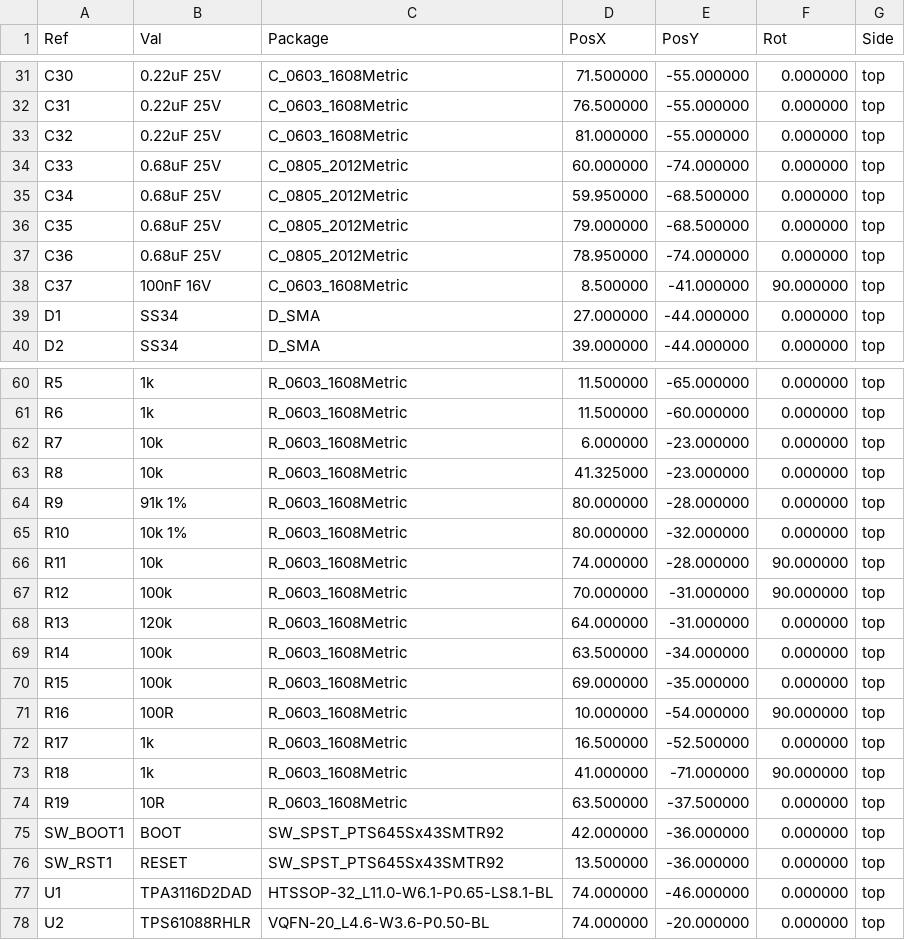
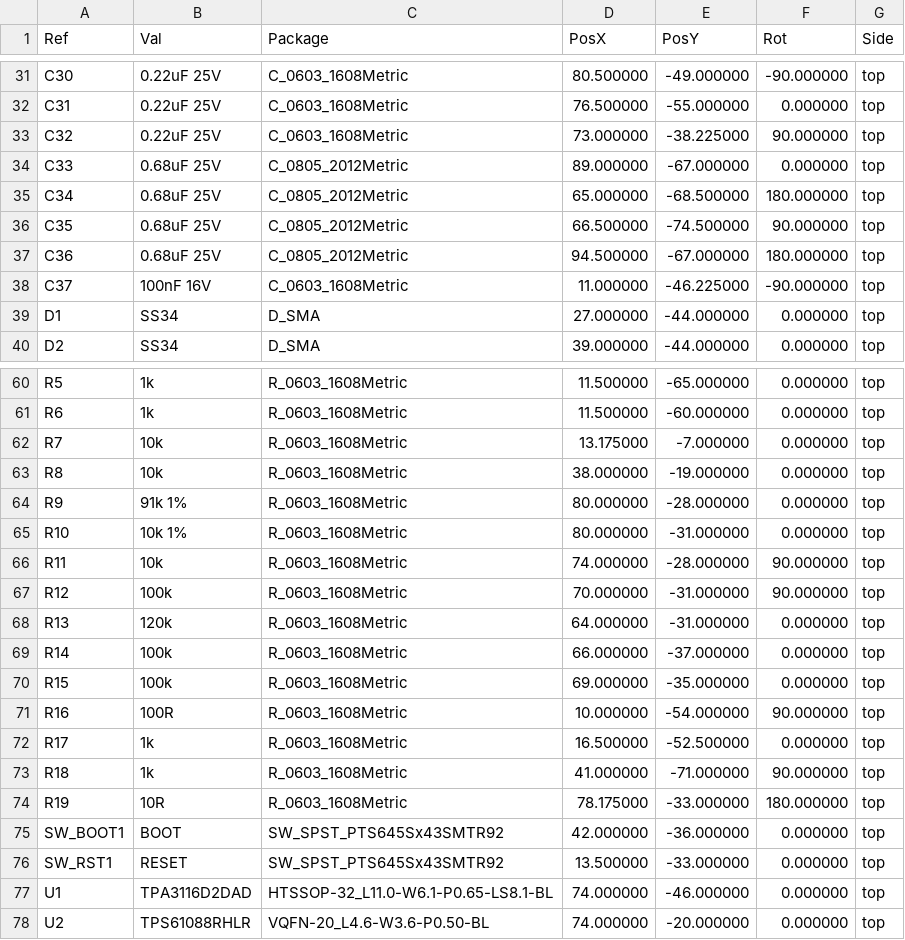
Before and after one commit to RaviKachhwaha/AuraForge-50X, a CSV file: hardware/production/AuraForge_50X-all-pos.csv, drawn as a sheet; only a part is shown, gaps mark what is left out; the diff covers the shown part only.

```diff
--- a/hardware/production/AuraForge_50X-all-pos.csv
+++ b/hardware/production/AuraForge_50X-all-pos.csv
@@ -31,9 +31,9 @@ Ref,Val,Package,PosX,PosY,Rot,Side
-"C30","0.22uF 25V","C_0603_1608Metric",71.500000,-55.000000,0.000000,top
+"C30","0.22uF 25V","C_0603_1608Metric",80.500000,-49.000000,-90.000000,top
 "C31","0.22uF 25V","C_0603_1608Metric",76.500000,-55.000000,0.000000,top
-"C32","0.22uF 25V","C_0603_1608Metric",81.000000,-55.000000,0.000000,top
-"C33","0.68uF 25V","C_0805_2012Metric",60.000000,-74.000000,0.000000,top
-"C34","0.68uF 25V","C_0805_2012Metric",59.950000,-68.500000,0.000000,top
-"C35","0.68uF 25V","C_0805_2012Metric",79.000000,-68.500000,0.000000,top
-"C36","0.68uF 25V","C_0805_2012Metric",78.950000,-74.000000,0.000000,top
-"C37","100nF 16V","C_0603_1608Metric",8.500000,-41.000000,90.000000,top
+"C32","0.22uF 25V","C_0603_1608Metric",73.000000,-38.225000,90.000000,top
+"C33","0.68uF 25V","C_0805_2012Metric",89.000000,-67.000000,0.000000,top
+"C34","0.68uF 25V","C_0805_2012Metric",65.000000,-68.500000,180.000000,top
+"C35","0.68uF 25V","C_0805_2012Metric",66.500000,-74.500000,90.000000,top
+"C36","0.68uF 25V","C_0805_2012Metric",94.500000,-67.000000,180.000000,top
+"C37","100nF 16V","C_0603_1608Metric",11.000000,-46.225000,-90.000000,top
 "D1","SS34","D_SMA",27.000000,-44.000000,0.000000,top
@@ -61,6 +61,6 @@ Ref,Val,Package,PosX,PosY,Rot,Side
 "R6","1k","R_0603_1608Metric",11.500000,-60.000000,0.000000,top
-"R7","10k","R_0603_1608Metric",6.000000,-23.000000,0.000000,top
-"R8","10k","R_0603_1608Metric",41.325000,-23.000000,0.000000,top
+"R7","10k","R_0603_1608Metric",13.175000,-7.000000,0.000000,top
+"R8","10k","R_0603_1608Metric",38.000000,-19.000000,0.000000,top
 "R9","91k 1%","R_0603_1608Metric",80.000000,-28.000000,0.000000,top
-"R10","10k 1%","R_0603_1608Metric",80.000000,-32.000000,0.000000,top
+"R10","10k 1%","R_0603_1608Metric",80.000000,-31.000000,0.000000,top
 "R11","10k","R_0603_1608Metric",74.000000,-28.000000,90.000000,top
@@ -68,3 +68,3 @@ Ref,Val,Package,PosX,PosY,Rot,Side
 "R13","120k","R_0603_1608Metric",64.000000,-31.000000,0.000000,top
-"R14","100k","R_0603_1608Metric",63.500000,-34.000000,0.000000,top
+"R14","100k","R_0603_1608Metric",66.000000,-37.000000,0.000000,top
 "R15","100k","R_0603_1608Metric",69.000000,-35.000000,0.000000,top
@@ -73,5 +73,5 @@ Ref,Val,Package,PosX,PosY,Rot,Side
 "R18","1k","R_0603_1608Metric",41.000000,-71.000000,90.000000,top
-"R19","10R","R_0603_1608Metric",63.500000,-37.500000,0.000000,top
+"R19","10R","R_0603_1608Metric",78.175000,-33.000000,180.000000,top
 "SW_BOOT1","BOOT","SW_SPST_PTS645Sx43SMTR92",42.000000,-36.000000,0.000000,top
-"SW_RST1","RESET","SW_SPST_PTS645Sx43SMTR92",13.500000,-36.000000,0.000000,top
+"SW_RST1","RESET","SW_SPST_PTS645Sx43SMTR92",13.500000,-33.000000,0.000000,top
 "U1","TPA3116D2DAD","HTSSOP-32_L11.0-W6.1-P0.65-LS8.1-BL",74.000000,-46.000000,0.000000,top
```
Also changed, not shown: 50 edited cells elsewhere in this file, 21 other files.
